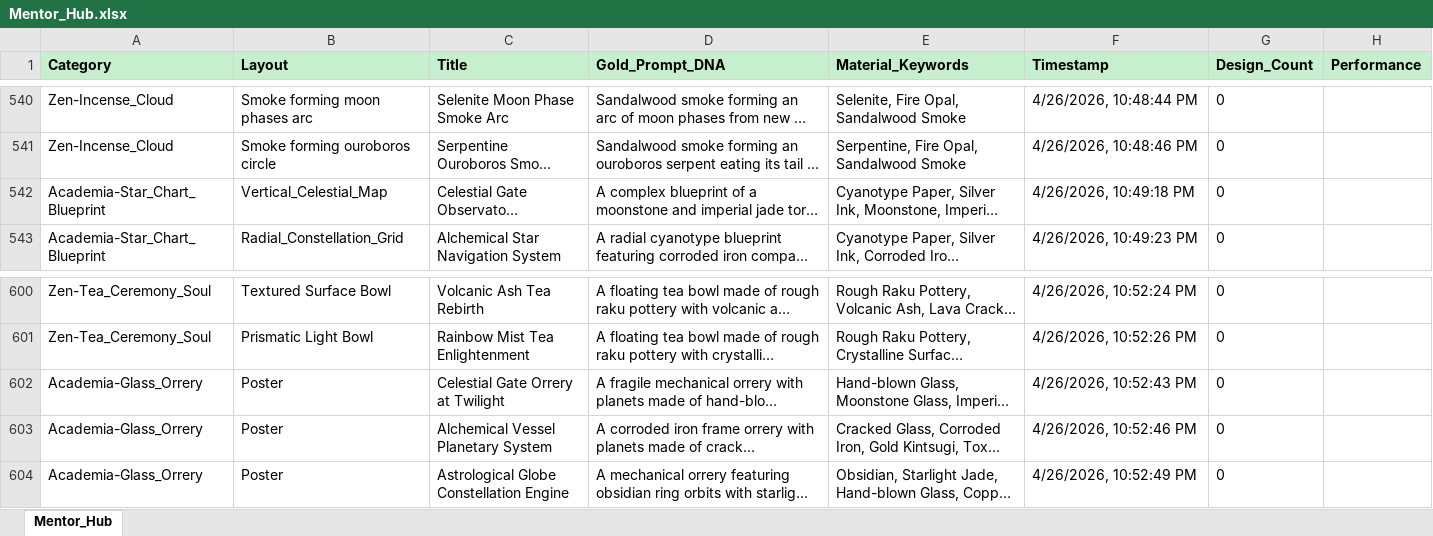
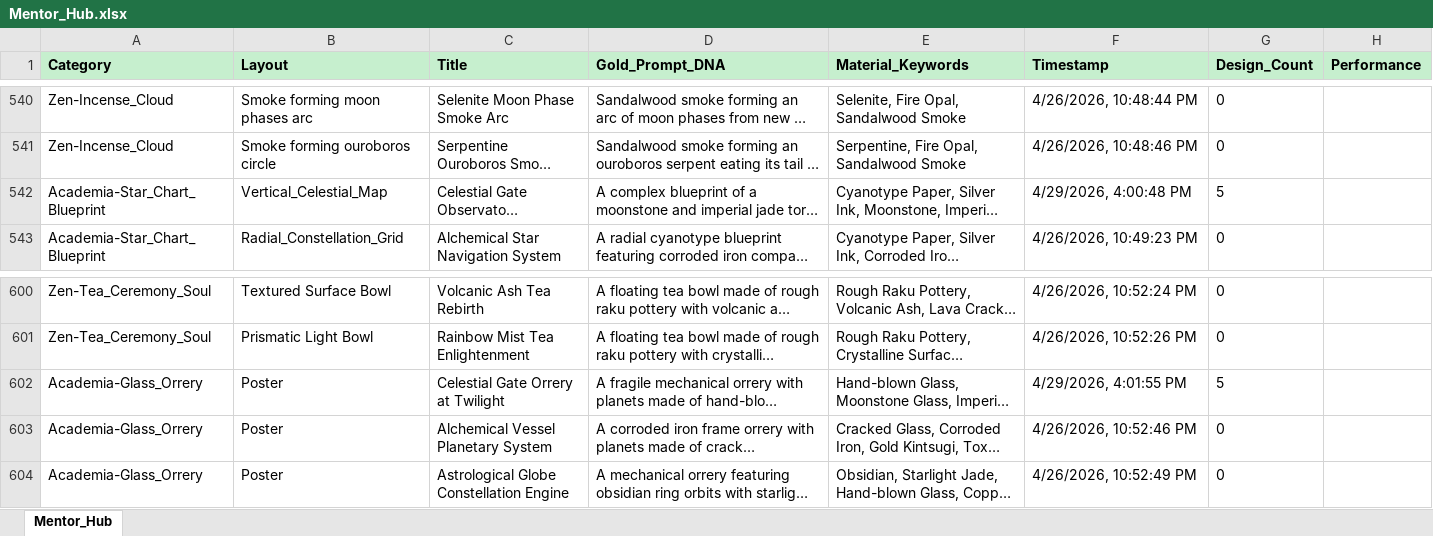
Before and after one commit to rexxu024-arch/Difi_auto_factory, an Excel workbook: Database/Mentor_Hub.xlsx, sheet Mentor_Hub, drawn as a sheet; only a part is shown, gaps mark what is left out; long unchanged cells end in …; values as stored, in another font and other column widths than the file's, no borders; the diff covers the shown part only; the diff names each change by its address in the sheet, - before the commit and + after, or states it on an @@ line.

```diff
--- a/Database/Mentor_Hub.xlsx (sheet Mentor_Hub)
+++ b/Database/Mentor_Hub.xlsx (sheet Mentor_Hub)
-F542 (Timestamp): 4/26/2026, 10:49:18 PM
+F542 (Timestamp): 4/29/2026, 4:00:48 PM
-G542 (Design_Count): 0
+G542 (Design_Count): 5
-F602 (Timestamp): 4/26/2026, 10:52:43 PM
+F602 (Timestamp): 4/29/2026, 4:01:55 PM
-G602 (Design_Count): 0
+G602 (Design_Count): 5
```
Also changed, not shown: 18 edited cells elsewhere in this sheet, Database/Etsy_listing.xlsx, Database/Production_Line.xlsx, 39 other files.
